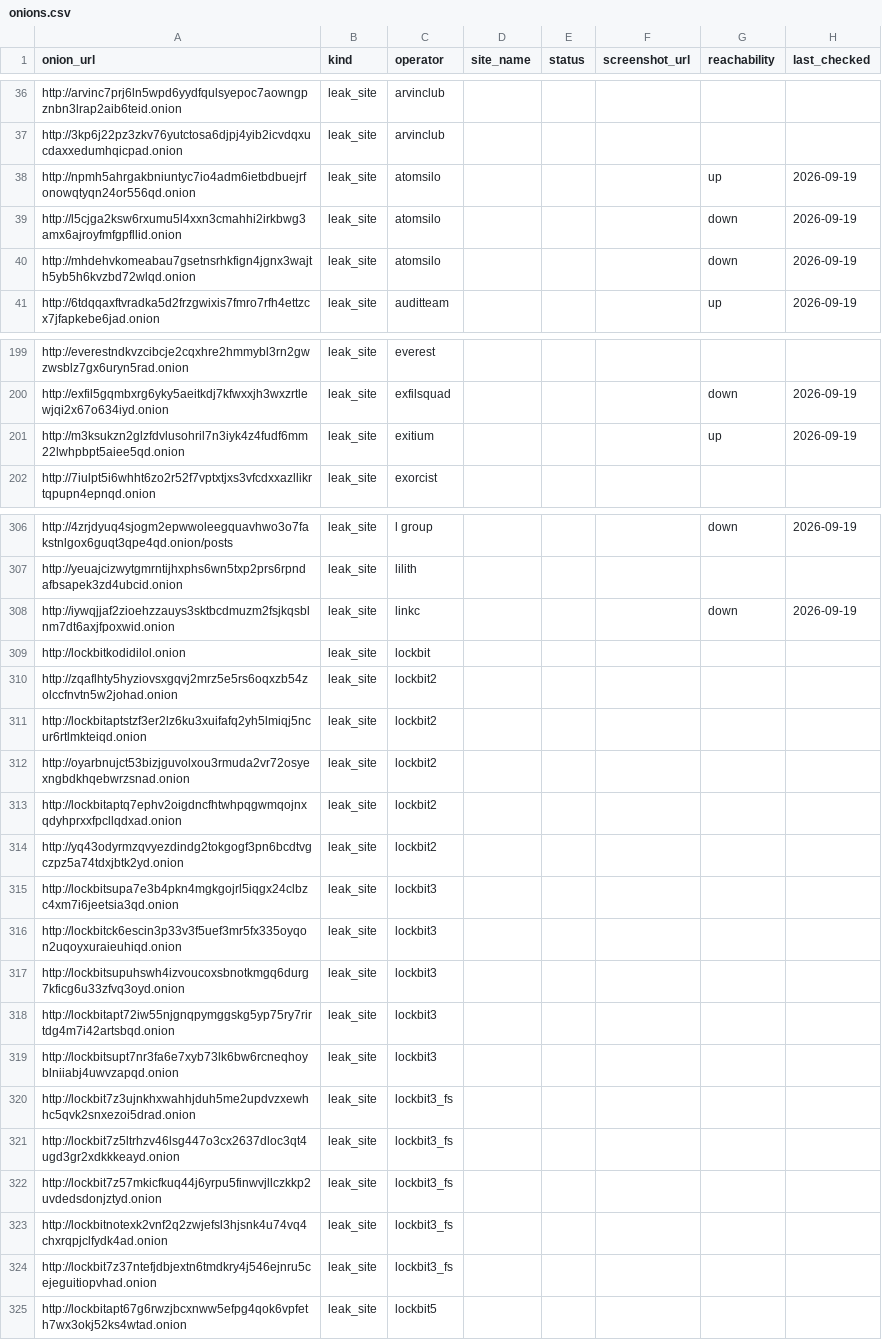
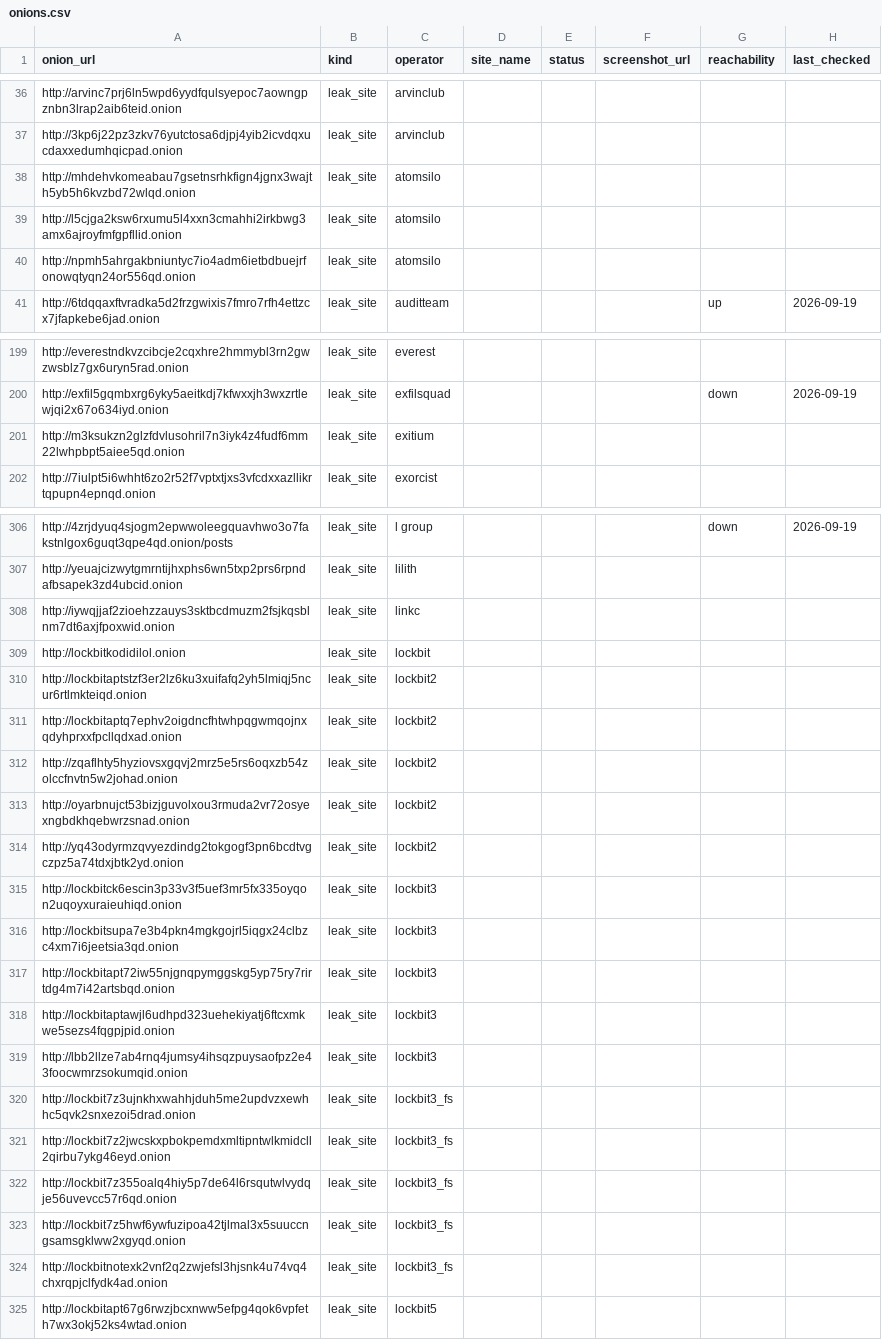
Before and after one commit to Jam0k/Ransomware-Intel, a CSV file: data/onions.csv, drawn as a sheet; only a part is shown, gaps mark what is left out; the diff covers the shown part only.

```diff
--- a/data/onions.csv
+++ b/data/onions.csv
@@ -37,5 +37,5 @@ http://arvinc7prj6ln5wpd6yydfqulsyepoc7aowngpznbn3lrap2aib6teid.onion,leak_site,
 http://3kp6j22pz3zkv76yutctosa6djpj4yib2icvdqxucdaxxedumhqicpad.onion,leak_site,arvinclub,,,,,
-http://npmh5ahrgakbniuntyc7io4adm6ietbdbuejrfonowqtyqn24or556qd.onion,leak_site,atomsilo,,,,up,2026-09-19
-http://l5cjga2ksw6rxumu5l4xxn3cmahhi2irkbwg3amx6ajroyfmfgpfllid.onion,leak_site,atomsilo,,,,down,2026-09-19
-http://mhdehvkomeabau7gsetnsrhkfign4jgnx3wajth5yb5h6kvzbd72wlqd.onion,leak_site,atomsilo,,,,down,2026-09-19
+http://mhdehvkomeabau7gsetnsrhkfign4jgnx3wajth5yb5h6kvzbd72wlqd.onion,leak_site,atomsilo,,,,,
+http://l5cjga2ksw6rxumu5l4xxn3cmahhi2irkbwg3amx6ajroyfmfgpfllid.onion,leak_site,atomsilo,,,,,
+http://npmh5ahrgakbniuntyc7io4adm6ietbdbuejrfonowqtyqn24or556qd.onion,leak_site,atomsilo,,,,,
 http://6tdqqaxftvradka5d2frzgwixis7fmro7rfh4ettzcx7jfapkebe6jad.onion,leak_site,auditteam,,,,up,2026-09-19
@@ -200,3 +200,3 @@ http://everestndkvzcibcje2cqxhre2hmmybl3rn2gwzwsblz7gx6uryn5rad.onion,leak_site,
 http://exfil5gqmbxrg6yky5aeitkdj7kfwxxjh3wxzrtlewjqi2x67o634iyd.onion,leak_site,exfilsquad,,,,down,2026-09-19
-http://m3ksukzn2glzfdvlusohril7n3iyk4z4fudf6mm22lwhpbpt5aiee5qd.onion,leak_site,exitium,,,,up,2026-09-19
+http://m3ksukzn2glzfdvlusohril7n3iyk4z4fudf6mm22lwhpbpt5aiee5qd.onion,leak_site,exitium,,,,,
 http://7iulpt5i6whht6zo2r52f7vptxtjxs3vfcdxxazllikrtqpupn4epnqd.onion,leak_site,exorcist,,,,,
@@ -307,19 +307,19 @@ http://4zrjdyuq4sjogm2epwwoleegquavhwo3o7fakstnlgox6guqt3qpe4qd.onion/posts,leak
 http://yeuajcizwytgmrntijhxphs6wn5txp2prs6rpndafbsapek3zd4ubcid.onion,leak_site,lilith,,,,,
-http://iywqjjaf2zioehzzauys3sktbcdmuzm2fsjkqsblnm7dt6axjfpoxwid.onion,leak_site,linkc,,,,down,2026-09-19
+http://iywqjjaf2zioehzzauys3sktbcdmuzm2fsjkqsblnm7dt6axjfpoxwid.onion,leak_site,linkc,,,,,
 http://lockbitkodidilol.onion,leak_site,lockbit,,,,,
+http://lockbitaptstzf3er2lz6ku3xuifafq2yh5lmiqj5ncur6rtlmkteiqd.onion,leak_site,lockbit2,,,,,
+http://lockbitaptq7ephv2oigdncfhtwhpqgwmqojnxqdyhprxxfpcllqdxad.onion,leak_site,lockbit2,,,,,
 http://zqaflhty5hyziovsxgqvj2mrz5e5rs6oqxzb54zolccfnvtn5w2johad.onion,leak_site,lockbit2,,,,,
-http://lockbitaptstzf3er2lz6ku3xuifafq2yh5lmiqj5ncur6rtlmkteiqd.onion,leak_site,lockbit2,,,,,
 http://oyarbnujct53bizjguvolxou3rmuda2vr72osyexngbdkhqebwrzsnad.onion,leak_site,lockbit2,,,,,
-http://lockbitaptq7ephv2oigdncfhtwhpqgwmqojnxqdyhprxxfpcllqdxad.onion,leak_site,lockbit2,,,,,
 http://yq43odyrmzqvyezdindg2tokgogf3pn6bcdtvgczpz5a74tdxjbtk2yd.onion,leak_site,lockbit2,,,,,
+http://lockbitck6escin3p33v3f5uef3mr5fx335oyqon2uqoyxuraieuhiqd.onion,leak_site,lockbit3,,,,,
 http://lockbitsupa7e3b4pkn4mgkgojrl5iqgx24clbzc4xm7i6jeetsia3qd.onion,leak_site,lockbit3,,,,,
-http://lockbitck6escin3p33v3f5uef3mr5fx335oyqon2uqoyxuraieuhiqd.onion,leak_site,lockbit3,,,,,
-http://lockbitsupuhswh4izvoucoxsbnotkmgq6durg7kficg6u33zfvq3oyd.onion,leak_site,lockbit3,,,,,
 http://lockbitapt72iw55njgnqpymggskg5yp75ry7rirtdg4m7i42artsbqd.onion,leak_site,lockbit3,,,,,
-http://lockbitsupt7nr3fa6e7xyb73lk6bw6rcneqhoyblniiabj4uwvzapqd.onion,leak_site,lockbit3,,,,,
+http://lockbitaptawjl6udhpd323uehekiyatj6ftcxmkwe5sezs4fqgpjpid.onion,leak_site,lockbit3,,,,,
+http://lbb2llze7ab4rnq4jumsy4ihsqzpuysaofpz2e43foocwmrzsokumqid.onion,leak_site,lockbit3,,,,,
 http://lockbit7z3ujnkhxwahhjduh5me2updvzxewhhc5qvk2snxezoi5drad.onion,leak_site,lockbit3_fs,,,,,
-http://lockbit7z5ltrhzv46lsg447o3cx2637dloc3qt4ugd3gr2xdkkkeayd.onion,leak_site,lockbit3_fs,,,,,
-http://lockbit7z57mkicfkuq44j6yrpu5finwvjllczkkp2uvdedsdonjztyd.onion,leak_site,lockbit3_fs,,,,,
+http://lockbit7z2jwcskxpbokpemdxmltipntwlkmidcll2qirbu7ykg46eyd.onion,leak_site,lockbit3_fs,,,,,
+http://lockbit7z355oalq4hiy5p7de64l6rsqutwlvydqje56uvevcc57r6qd.onion,leak_site,lockbit3_fs,,,,,
+http://lockbit7z5hwf6ywfuzipoa42tjlmal3x5suuccngsamsgklww2xgyqd.onion,leak_site,lockbit3_fs,,,,,
 http://lockbitnotexk2vnf2q2zwjefsl3hjsnk4u74vq4chxrqpjclfydk4ad.onion,leak_site,lockbit3_fs,,,,,
-http://lockbit7z37ntefjdbjextn6tmdkry4j546ejnru5cejeguitiopvhad.onion,leak_site,lockbit3_fs,,,,,
 http://lockbitapt67g6rwzjbcxnww5efpg4qok6vpfeth7wx3okj52ks4wtad.onion,leak_site,lockbit5,,,,,
```
Also changed, not shown: 16 moved rows and 29 edited cells elsewhere in this file, data/groups.csv, data/victims-firstparty.csv, 5 other files.
